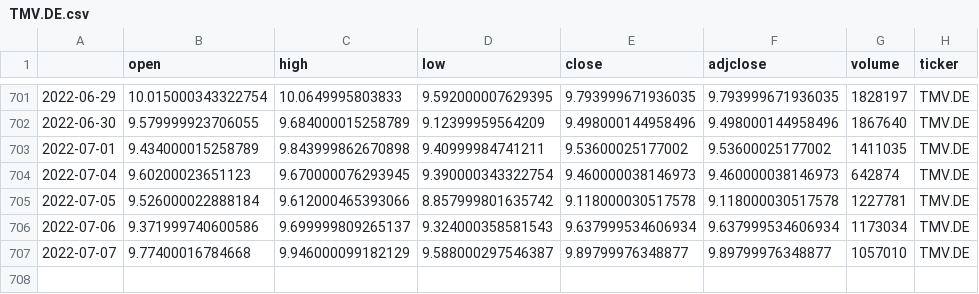
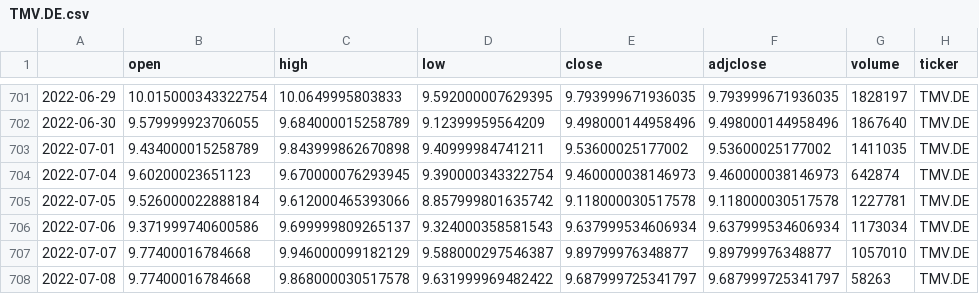
Before and after one commit to KarstenKuczera/DataExploration_Stock_prediction, a CSV file: data/TMV.DE.csv, drawn as a sheet; only a part is shown, gaps mark what is left out.

```diff
--- a/data/TMV.DE.csv
+++ b/data/TMV.DE.csv
@@ -707 +707,2 @@
 2022-07-07,9.77400016784668,9.946000099182129,9.588000297546387,9.89799976348877,9.89799976348877,1057010,TMV.DE
+2022-07-08,9.77400016784668,9.868000030517578,9.631999969482422,9.687999725341797,9.687999725341797,58263,TMV.DE
```
Also changed, not shown: 2 other files.
